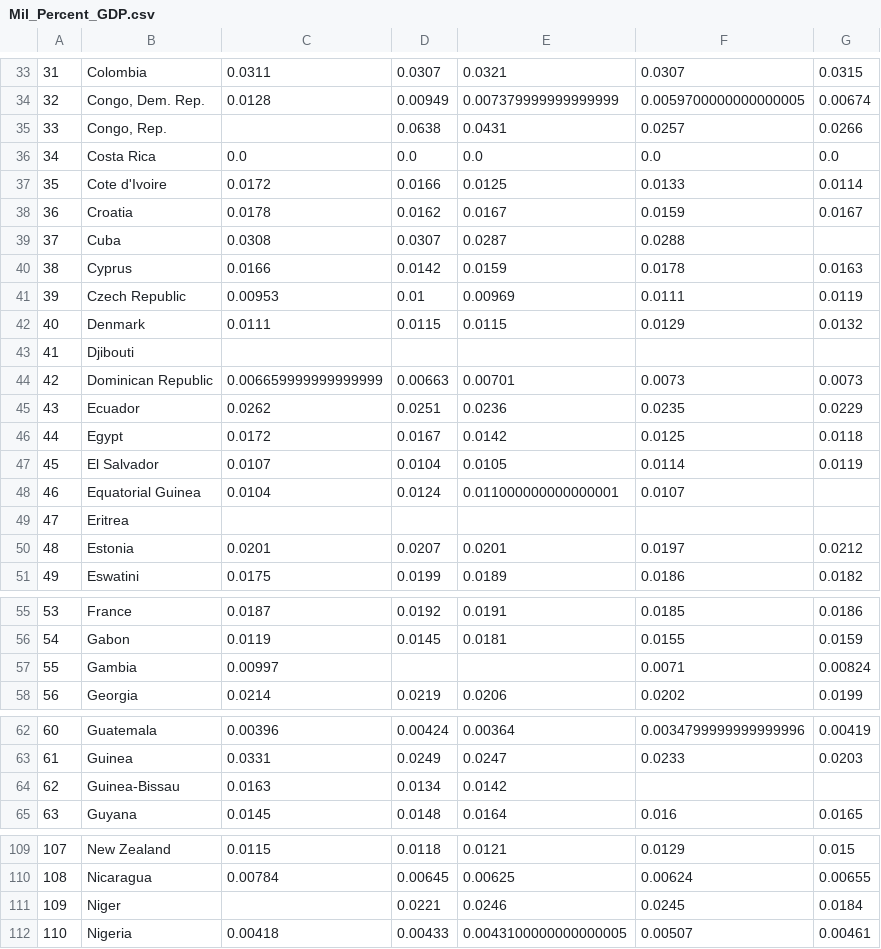
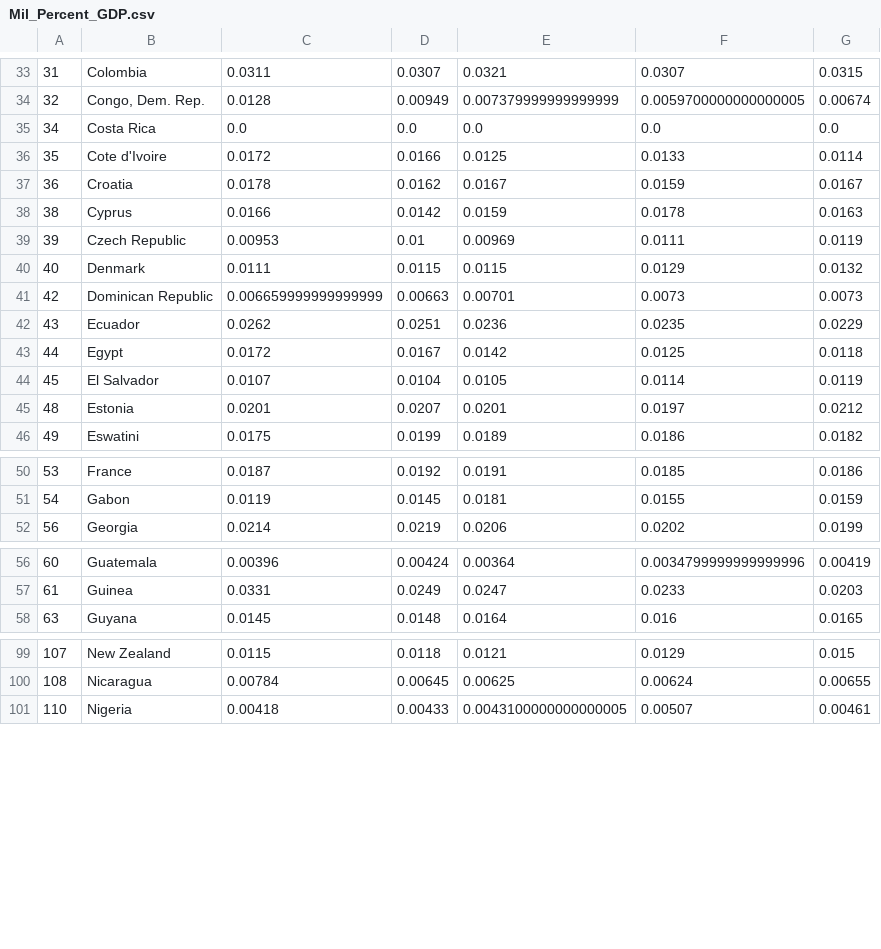
Before and after one commit to Ashlander0/Happiness-Comparison, a CSV file: Clean_Datasets/Mil_Percent_GDP.csv, drawn as a sheet; only a part is shown, gaps mark what is left out; the diff covers the shown part only.

Commit message:
Cleaned Mil

```diff
--- a/Clean_Datasets/Mil_Percent_GDP.csv
+++ b/Clean_Datasets/Mil_Percent_GDP.csv
@@ -34,3 +34,2 @@
 32,"Congo, Dem. Rep.",0.0128,0.00949,0.007379999999999999,0.0059700000000000005,0.00674
-33,"Congo, Rep.",,0.0638,0.0431,0.0257,0.0266
 34,Costa Rica,0.0,0.0,0.0,0.0,0.0
@@ -38,3 +37,2 @@
 36,Croatia,0.0178,0.0162,0.0167,0.0159,0.0167
-37,Cuba,0.0308,0.0307,0.0287,0.0288,
 38,Cyprus,0.0166,0.0142,0.0159,0.0178,0.0163
@@ -42,3 +40,2 @@
 40,Denmark,0.0111,0.0115,0.0115,0.0129,0.0132
-41,Djibouti,,,,,
 42,Dominican Republic,0.006659999999999999,0.00663,0.00701,0.0073,0.0073
@@ -47,4 +44,2 @@
 45,El Salvador,0.0107,0.0104,0.0105,0.0114,0.0119
-46,Equatorial Guinea,0.0104,0.0124,0.011000000000000001,0.0107,
-47,Eritrea,,,,,
 48,Estonia,0.0201,0.0207,0.0201,0.0197,0.0212
@@ -56,3 +51,2 @@
 54,Gabon,0.0119,0.0145,0.0181,0.0155,0.0159
-55,Gambia,0.00997,,,0.0071,0.00824
 56,Georgia,0.0214,0.0219,0.0206,0.0202,0.0199
@@ -63,3 +57,2 @@
 61,Guinea,0.0331,0.0249,0.0247,0.0233,0.0203
-62,Guinea-Bissau,0.0163,0.0134,0.0142,,
 63,Guyana,0.0145,0.0148,0.0164,0.016,0.0165
@@ -110,3 +100,2 @@
 108,Nicaragua,0.00784,0.00645,0.00625,0.00624,0.00655
-109,Niger,,0.0221,0.0246,0.0245,0.0184
 110,Nigeria,0.00418,0.00433,0.0043100000000000005,0.00507,0.00461
```
Also changed, not shown: 13 removed rows elsewhere in this file, 1 other file.
